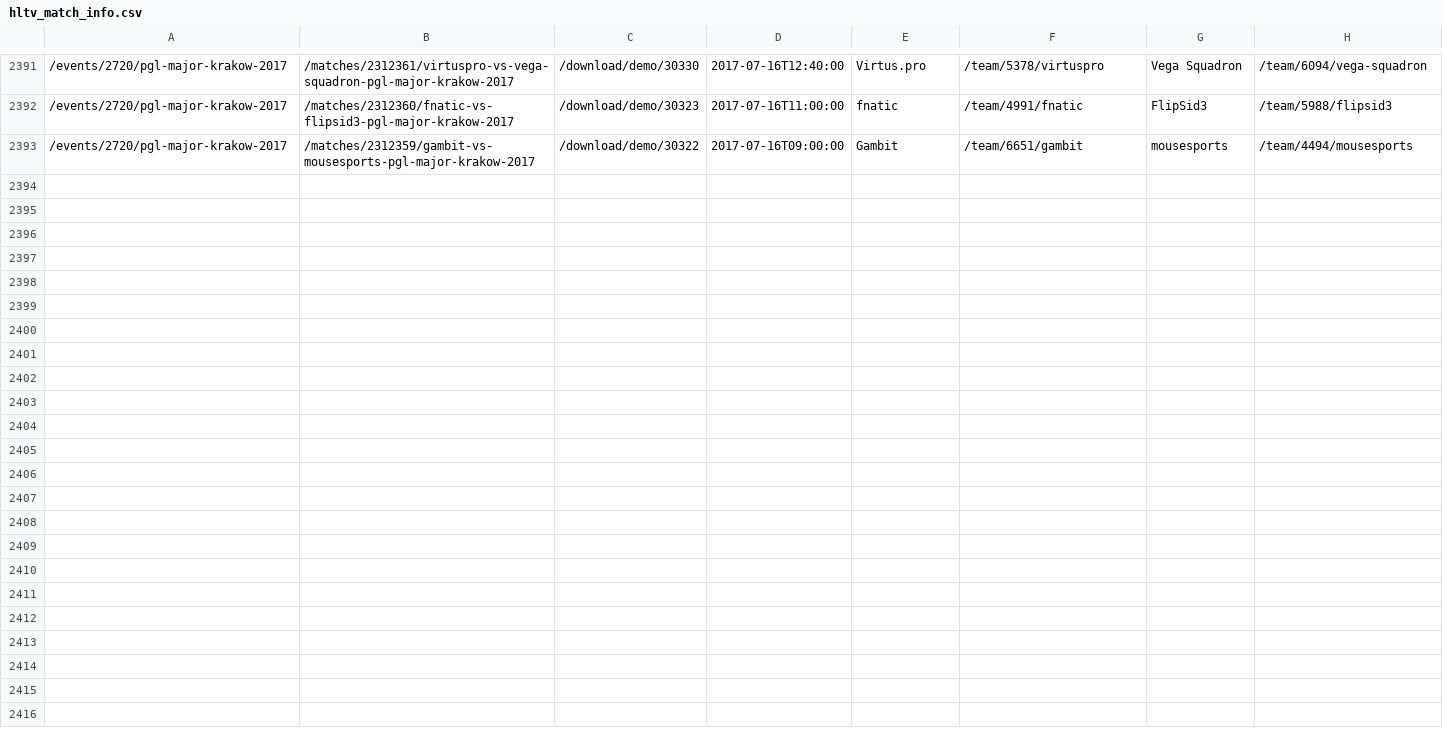
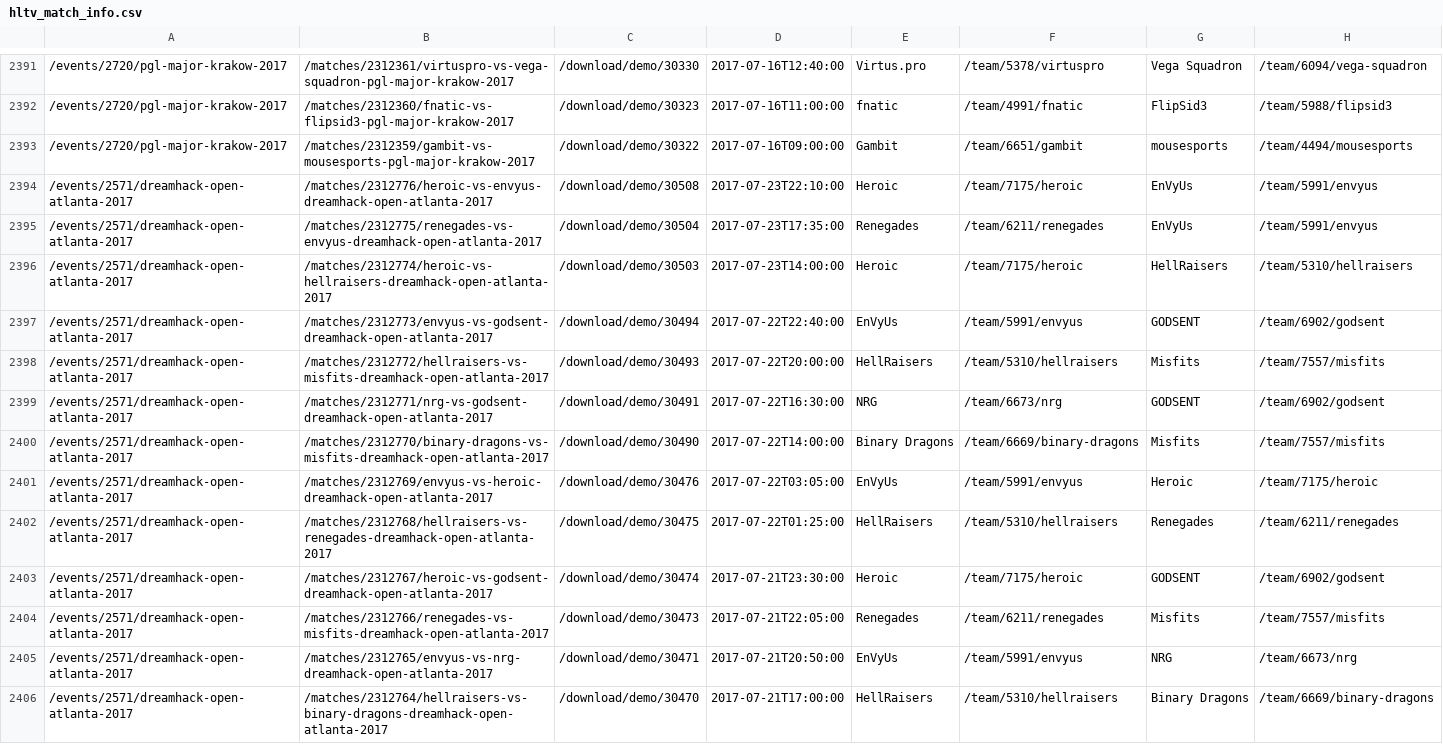
Before and after one commit to jivfl3p7/csgo-1, a CSV file: csv/hltv_match_info.csv, drawn as a sheet; only a part is shown, gaps mark what is left out; the diff names each change by its address in the sheet, - before the commit and + after, or states it on an @@ line.

```diff
--- a/csv/hltv_match_info.csv
+++ b/csv/hltv_match_info.csv
+row 2394: /events/2571/dreamhack-open-atlanta-2017 | /matches/2312776/heroic-vs-envyus-dreamhack-open-atlanta-2017 | /download/demo/30508 | 2017-07-23T22:10:00 | Heroic | /team/7175/heroic | EnVyUs | /team/5991/envyus
+row 2395: /events/2571/dreamhack-open-atlanta-2017 | /matches/2312775/renegades-vs-envyus-dreamhack-open-atlanta-2017 | /download/demo/30504 | 2017-07-23T17:35:00 | Renegades | /team/6211/renegades | EnVyUs | /team/5991/envyus
+row 2396: /events/2571/dreamhack-open-atlanta-2017 | /matches/2312774/heroic-vs-hellraisers-dreamhack-open-atlanta-2017 | /download/demo/30503 | 2017-07-23T14:00:00 | Heroic | /team/7175/heroic | HellRaisers | /team/5310/hellraisers
+row 2397: /events/2571/dreamhack-open-atlanta-2017 | /matches/2312773/envyus-vs-godsent-dreamhack-open-atlanta-2017 | /download/demo/30494 | 2017-07-22T22:40:00 | EnVyUs | /team/5991/envyus | GODSENT | /team/6902/godsent
+row 2398: /events/2571/dreamhack-open-atlanta-2017 | /matches/2312772/hellraisers-vs-misfits-dreamhack-open-atlanta-2017 | /download/demo/30493 | 2017-07-22T20:00:00 | HellRaisers | /team/5310/hellraisers | Misfits | /team/7557/misfits
+row 2399: /events/2571/dreamhack-open-atlanta-2017 | /matches/2312771/nrg-vs-godsent-dreamhack-open-atlanta-2017 | /download/demo/30491 | 2017-07-22T16:30:00 | NRG | /team/6673/nrg | GODSENT | /team/6902/godsent
+row 2400: /events/2571/dreamhack-open-atlanta-2017 | /matches/2312770/binary-dragons-vs-misfits-dreamhack-open-atlanta-2017 | /download/demo/30490 | 2017-07-22T14:00:00 | Binary Dragons | /team/6669/binary-dragons | Misfits | /team/7557/misfits
+row 2401: /events/2571/dreamhack-open-atlanta-2017 | /matches/2312769/envyus-vs-heroic-dreamhack-open-atlanta-2017 | /download/demo/30476 | 2017-07-22T03:05:00 | EnVyUs | /team/5991/envyus | Heroic | /team/7175/heroic
+row 2402: /events/2571/dreamhack-open-atlanta-2017 | /matches/2312768/hellraisers-vs-renegades-dreamhack-open-atlanta-2017 | /download/demo/30475 | 2017-07-22T01:25:00 | HellRaisers | /team/5310/hellraisers | Renegades | /team/6211/renegades
+row 2403: /events/2571/dreamhack-open-atlanta-2017 | /matches/2312767/heroic-vs-godsent-dreamhack-open-atlanta-2017 | /download/demo/30474 | 2017-07-21T23:30:00 | Heroic | /team/7175/heroic | GODSENT | /team/6902/godsent
+row 2404: /events/2571/dreamhack-open-atlanta-2017 | /matches/2312766/renegades-vs-misfits-dreamhack-open-atlanta-2017 | /download/demo/30473 | 2017-07-21T22:05:00 | Renegades | /team/6211/renegades | Misfits | /team/7557/misfits
+row 2405: /events/2571/dreamhack-open-atlanta-2017 | /matches/2312765/envyus-vs-nrg-dreamhack-open-atlanta-2017 | /download/demo/30471 | 2017-07-21T20:50:00 | EnVyUs | /team/5991/envyus | NRG | /team/6673/nrg
+row 2406: /events/2571/dreamhack-open-atlanta-2017 | /matches/2312764/hellraisers-vs-binary-dragons-dreamhack-open-atlanta-2017 | /download/demo/30470 | 2017-07-21T17:00:00 | HellRaisers | /team/5310/hellraisers | Binary Dragons | /team/6669/binary-dragons
```
Also changed, not shown: csv/hltv_events.csv, csv/hltv_map_results.csv, 4 other files.
